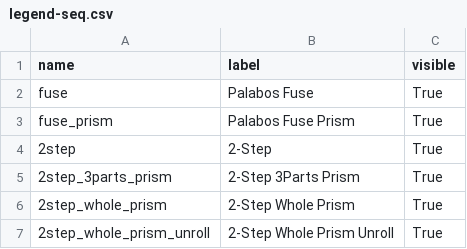
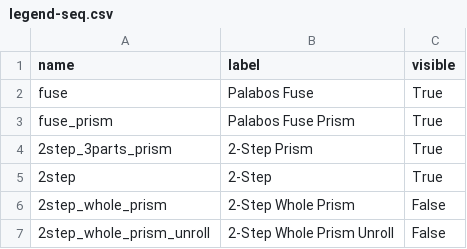
Before and after one commit to qoofyk/mem-aware-lbm, a CSV file: examples/cavity3d/experiments/legend-seq.csv, drawn as a sheet.

```diff
--- a/examples/cavity3d/experiments/legend-seq.csv
+++ b/examples/cavity3d/experiments/legend-seq.csv
@@ -3,5 +3,5 @@ fuse,Palabos Fuse,True
 fuse_prism,Palabos Fuse Prism,True
+2step_3parts_prism,2-Step Prism,True
 2step,2-Step,True
-2step_3parts_prism,2-Step 3Parts Prism,True
-2step_whole_prism,2-Step Whole Prism,True
-2step_whole_prism_unroll,2-Step Whole Prism Unroll,True
+2step_whole_prism,2-Step Whole Prism,False
+2step_whole_prism_unroll,2-Step Whole Prism Unroll,False
```
Also changed, not shown: 1 other file.
